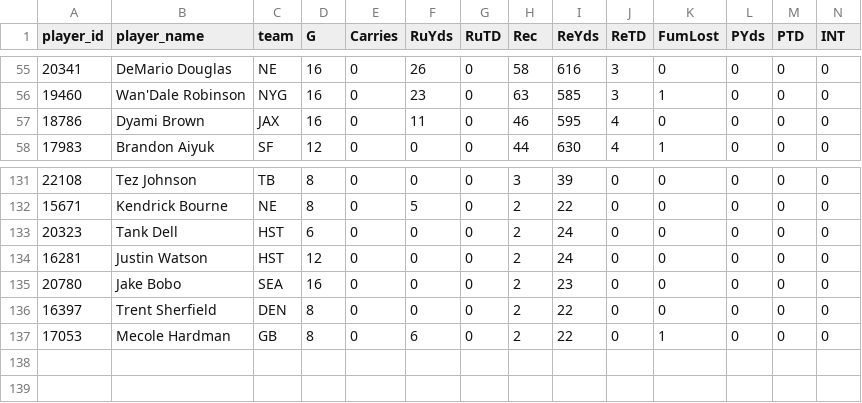
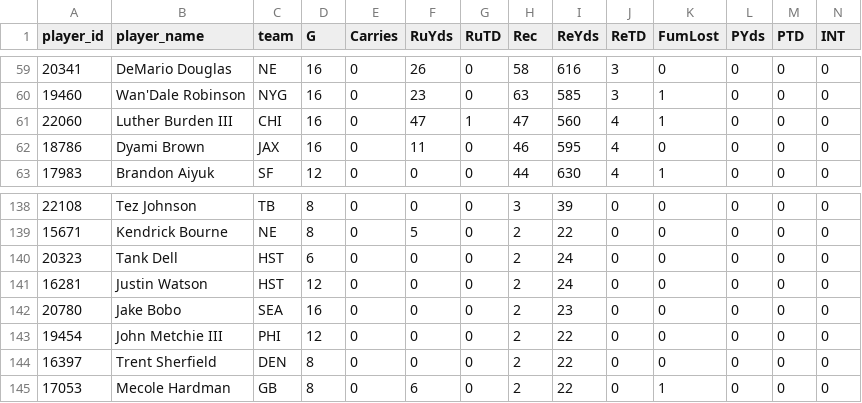
Before and after one commit to beauBalthazarBruneau/sacco-mono, a CSV file: backend-api/data/raw_player_data/nfl_wr_projections_standardized.csv, drawn as a sheet; only a part is shown, gaps mark what is left out; rows hold the shown columns only; the diff covers the shown part only; the diff names each change by its address in the sheet, - before the commit and + after, or states it on an @@ line.

```diff
--- a/backend-api/data/raw_player_data/nfl_wr_projections_standardized.csv
+++ b/backend-api/data/raw_player_data/nfl_wr_projections_standardized.csv
+row 61: 22060 | Luther Burden III | CHI | 16 | 0 | 47 | 1 | 47 | 560 | 4 | 1 | 0 | 0 | 0
+row 143: 19454 | John Metchie III | PHI | 12 | 0 | 0 | 0 | 2 | 22 | 0 | 0 | 0 | 0 | 0
```
Also changed, not shown: 6 added rows elsewhere in this file, backend-api/data/global_player_pool.csv, backend-api/data/raw_player_data/clay_wr_projections_standardized.csv, 20 other files.
